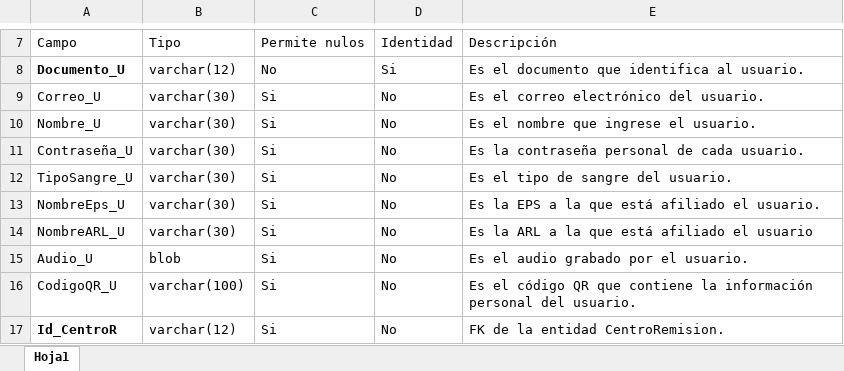
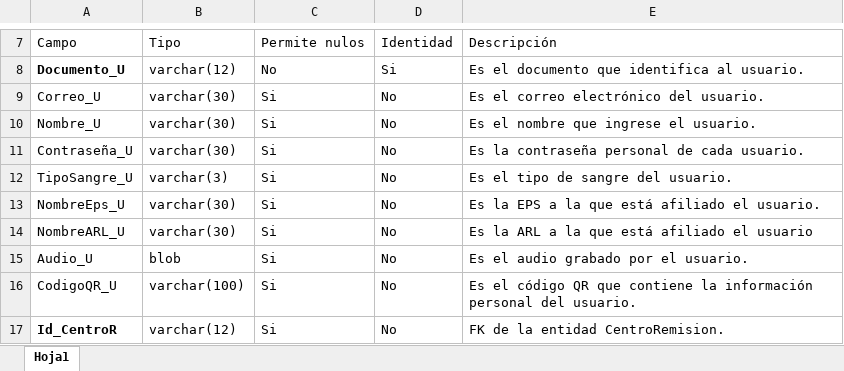
Before and after one commit to Dalvarez491/IdHand, an Excel workbook: Base de datos/Diccionario de Datos IdHand.xlsx, sheet Hoja1, drawn as a sheet; only a part is shown, gaps mark what is left out; values as stored, in another font and other column widths than the file's, no borders; table styles not drawn; the diff names each change by its address in the sheet, - before the commit and + after, or states it on an @@ line.

Commit message:
base de datos

```diff
--- a/Base de datos/Diccionario de Datos IdHand.xlsx (sheet Hoja1)
+++ b/Base de datos/Diccionario de Datos IdHand.xlsx (sheet Hoja1)
-B12: varchar(30)
+B12: varchar(3)
```
Also changed, not shown: 2 other files.
